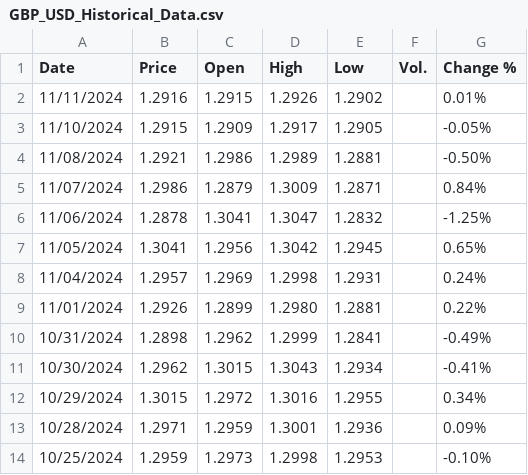
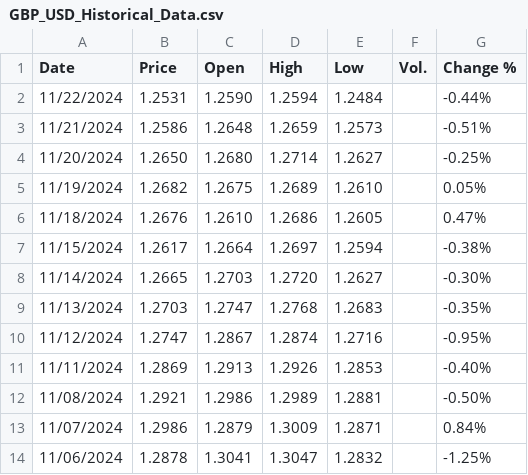
Before and after one commit to Akubue4U/PyProjects, a CSV file: MyBDAThesis/InvestingData/GBP_USD_Historical_Data.csv, drawn as a sheet; only a part is shown; the shorter side is filled out with more unchanged rows.

```diff
--- a/MyBDAThesis/InvestingData/GBP_USD_Historical_Data.csv
+++ b/MyBDAThesis/InvestingData/GBP_USD_Historical_Data.csv
@@ -1,4 +1,12 @@
 "Date","Price","Open","High","Low","Vol.","Change %"
-"11/11/2024","1.2916","1.2915","1.2926","1.2902","","0.01%"
-"11/10/2024","1.2915","1.2909","1.2917","1.2905","","-0.05%"
+"11/22/2024","1.2531","1.2590","1.2594","1.2484","","-0.44%"
+"11/21/2024","1.2586","1.2648","1.2659","1.2573","","-0.51%"
+"11/20/2024","1.2650","1.2680","1.2714","1.2627","","-0.25%"
+"11/19/2024","1.2682","1.2675","1.2689","1.2610","","0.05%"
+"11/18/2024","1.2676","1.2610","1.2686","1.2605","","0.47%"
+"11/15/2024","1.2617","1.2664","1.2697","1.2594","","-0.38%"
+"11/14/2024","1.2665","1.2703","1.2720","1.2627","","-0.30%"
+"11/13/2024","1.2703","1.2747","1.2768","1.2683","","-0.35%"
+"11/12/2024","1.2747","1.2867","1.2874","1.2716","","-0.95%"
+"11/11/2024","1.2869","1.2913","1.2926","1.2853","","-0.40%"
 "11/08/2024","1.2921","1.2986","1.2989","1.2881","","-0.50%"
```
Also changed, not shown: MyBDAThesis/InvestingData/EUR_USD_Historical_Data.csv, MyBDAThesis/InvestingData/USD_CAD_Historical_Data.csv, 2 other files.
